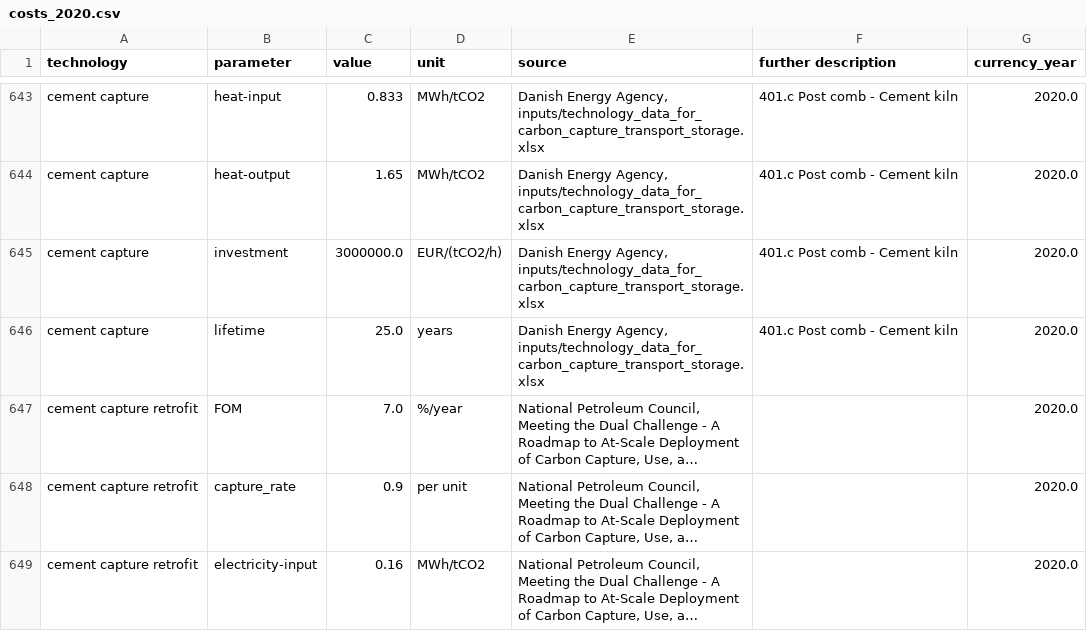
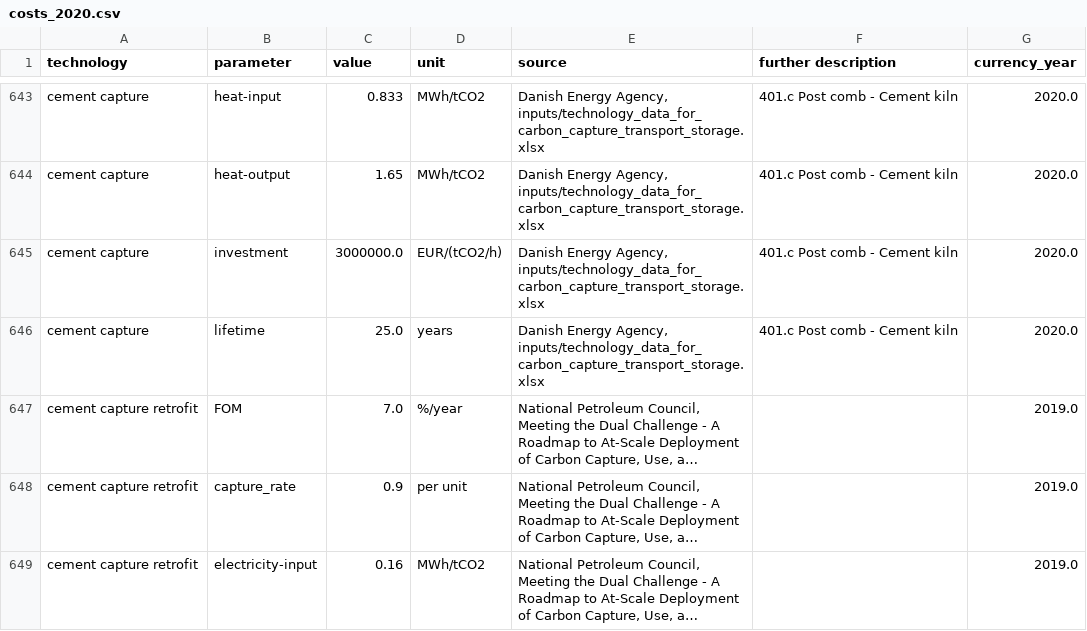
Before and after one commit to open-energy-transition/technology-data, a CSV file: outputs/costs_2020.csv, drawn as a sheet; only a part is shown, gaps mark what is left out; long unchanged cells end in …; the diff covers the shown part only; the diff names each change by its address in the sheet, - before the commit and + after, or states it on an @@ line.

```diff
--- a/outputs/costs_2020.csv
+++ b/outputs/costs_2020.csv
-G647:G649 (currency_year): 2020.0
+G647:G649 (currency_year): 2019.0
```
Also changed, not shown: 31 edited cells elsewhere in this file, outputs/costs_2025.csv, outputs/costs_2030.csv, 12 other files.
